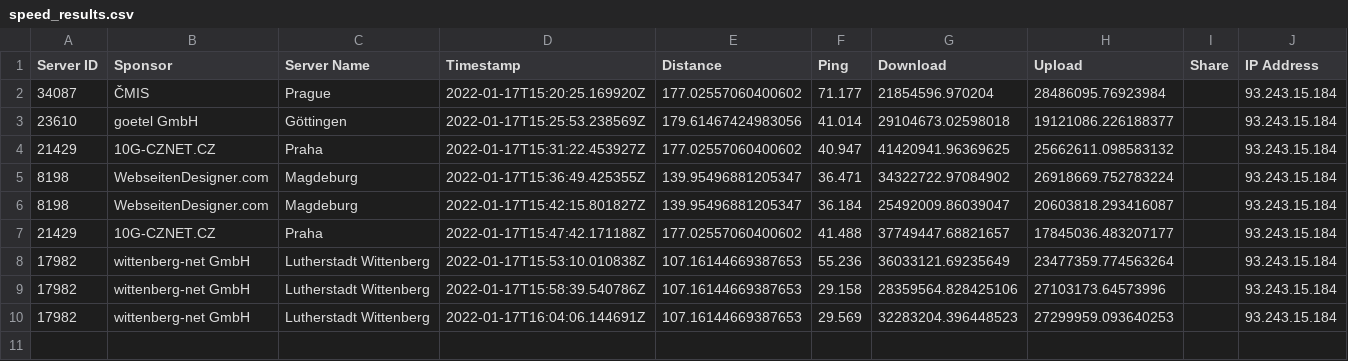
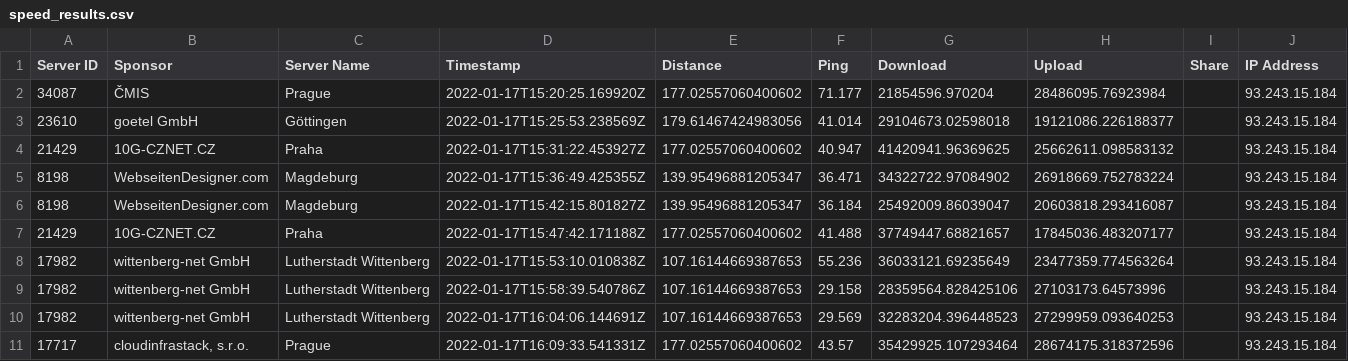
Before and after one commit to FeKoerner/20200323_135631.hdf, a CSV file: speed_results.csv, drawn as a sheet; the diff names each change by its address in the sheet, - before the commit and + after, or states it on an @@ line.

Commit message:
speedtest result upload

```diff
--- a/speed_results.csv
+++ b/speed_results.csv
+row 11: 17717 | cloudinfrastack, s.r.o. | Prague | 2022-01-17T16:09:33.541331Z | 177.02557060400602 | 43.57 | 35429925.107293464 | 28674175.318372596 |  | 93.243.15.184
```
